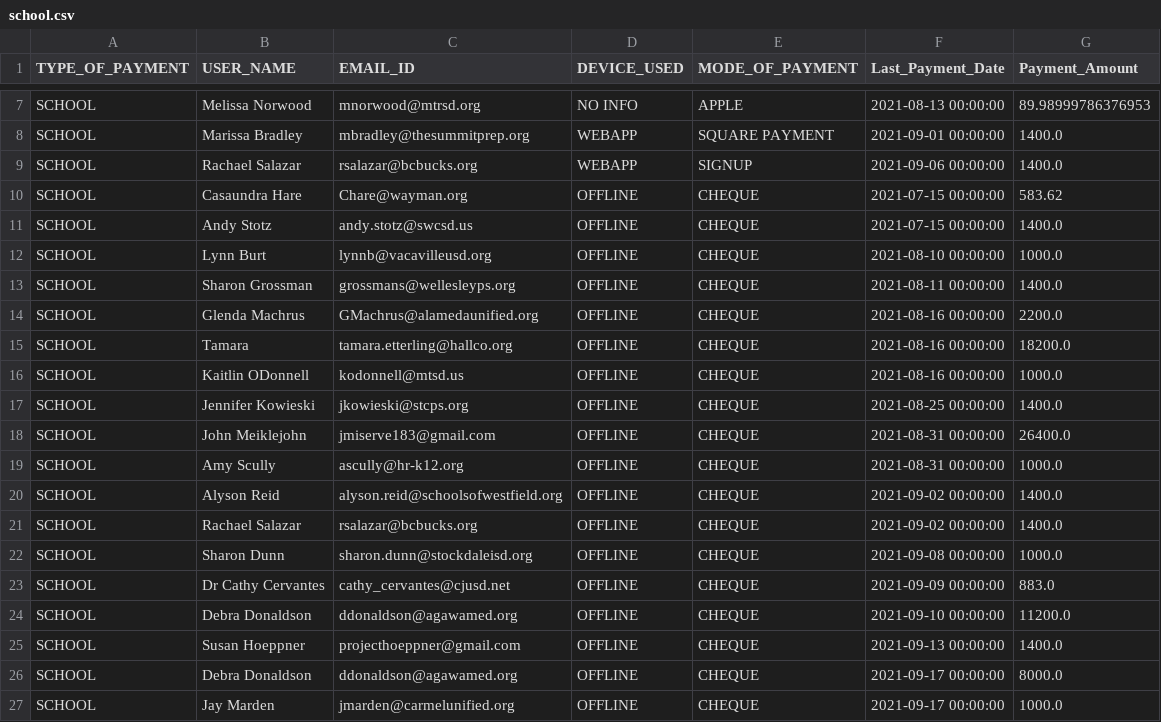
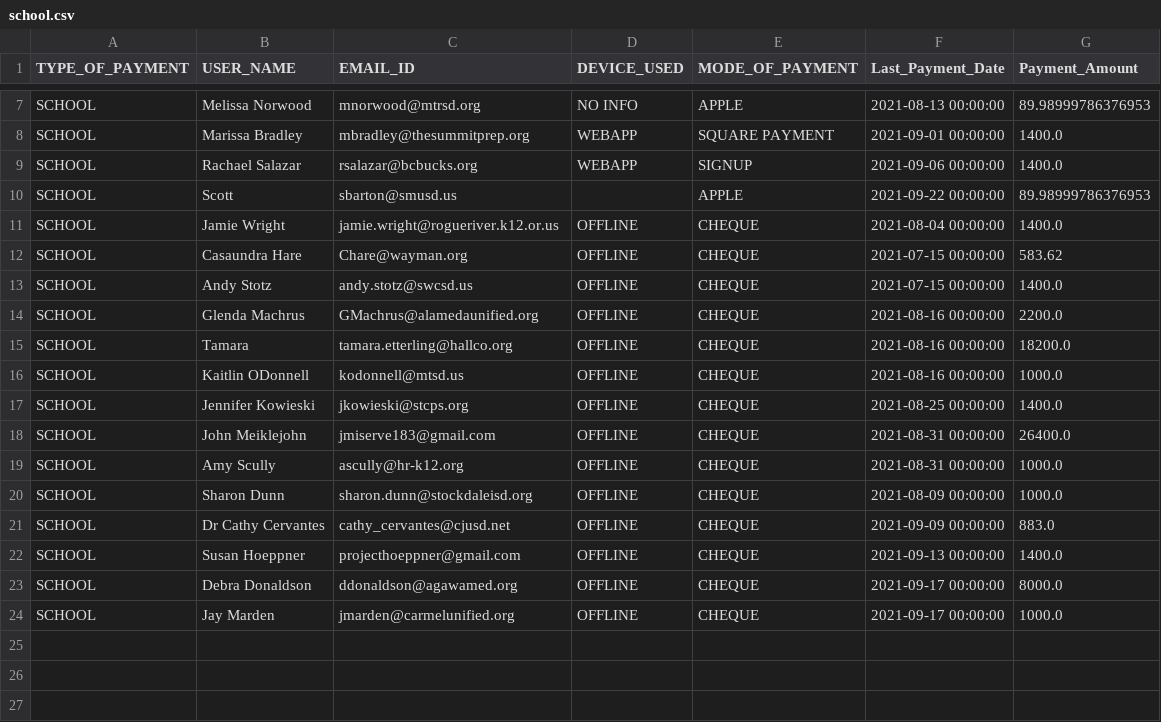
Before and after one commit to rajbirgitrepo/capmain, a CSV file: school.csv, drawn as a sheet; only a part is shown, gaps mark what is left out.

```diff
--- a/school.csv
+++ b/school.csv
@@ -9,6 +9,6 @@ SCHOOL,Marissa Bradley,mbradley@thesummitprep.org,WEBAPP,SQUARE PAYMENT,2021-09-
 SCHOOL,Rachael Salazar,rsalazar@bcbucks.org,WEBAPP,SIGNUP,2021-09-06 00:00:00,1400.0
+SCHOOL,Scott,sbarton@smusd.us,,APPLE,2021-09-22 00:00:00,89.98999786376953
+SCHOOL,Jamie Wright,jamie.wright@rogueriver.k12.or.us,OFFLINE,CHEQUE,2021-08-04 00:00:00,1400.0
 SCHOOL,Casaundra Hare,Chare@wayman.org,OFFLINE,CHEQUE,2021-07-15 00:00:00,583.62
 SCHOOL,Andy Stotz,andy.stotz@swcsd.us,OFFLINE,CHEQUE,2021-07-15 00:00:00,1400.0
-SCHOOL,Lynn Burt,lynnb@vacavilleusd.org,OFFLINE,CHEQUE,2021-08-10 00:00:00,1000.0
-SCHOOL,Sharon Grossman,grossmans@wellesleyps.org,OFFLINE,CHEQUE,2021-08-11 00:00:00,1400.0
 SCHOOL,Glenda Machrus,GMachrus@alamedaunified.org,OFFLINE,CHEQUE,2021-08-16 00:00:00,2200.0
@@ -19,7 +19,4 @@ SCHOOL,John Meiklejohn,jmiserve183@gmail.com,OFFLINE,CHEQUE,2021-08-31 00:00:00,
 SCHOOL,Amy Scully,ascully@hr-k12.org,OFFLINE,CHEQUE,2021-08-31 00:00:00,1000.0
-SCHOOL,Alyson Reid,alyson.reid@schoolsofwestfield.org,OFFLINE,CHEQUE,2021-09-02 00:00:00,1400.0
-SCHOOL,Rachael Salazar,rsalazar@bcbucks.org,OFFLINE,CHEQUE,2021-09-02 00:00:00,1400.0
-SCHOOL,Sharon Dunn,sharon.dunn@stockdaleisd.org,OFFLINE,CHEQUE,2021-09-08 00:00:00,1000.0
+SCHOOL,Sharon Dunn,sharon.dunn@stockdaleisd.org,OFFLINE,CHEQUE,2021-08-09 00:00:00,1000.0
 SCHOOL,Dr Cathy Cervantes,cathy_cervantes@cjusd.net,OFFLINE,CHEQUE,2021-09-09 00:00:00,883.0
-SCHOOL,Debra Donaldson,ddonaldson@agawamed.org,OFFLINE,CHEQUE,2021-09-10 00:00:00,11200.0
 SCHOOL,Susan Hoeppner,projecthoeppner@gmail.com,OFFLINE,CHEQUE,2021-09-13 00:00:00,1400.0
```
Also changed, not shown: com_exec.csv, district.csv, 13 other files.
